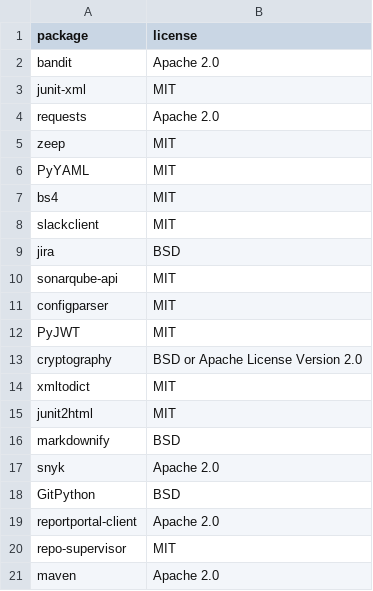
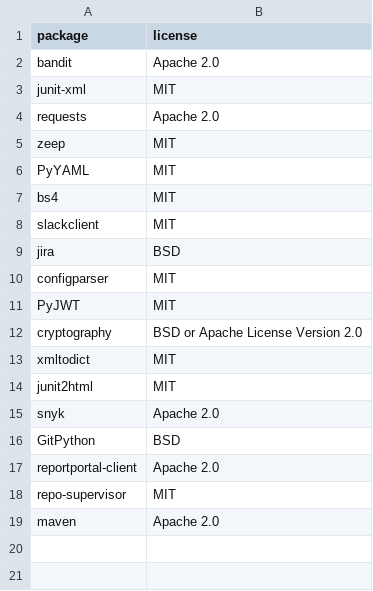
Before and after one commit to dowjones/reapsaw, a CSV file: licenses/licenses.csv, drawn as a sheet; the diff names each change by its address in the sheet, - before the commit and + after, or states it on an @@ line.

```diff
--- a/licenses/licenses.csv
+++ b/licenses/licenses.csv
-row 10: sonarqube-api | MIT
-row 16: markdownify | BSD
```
Also changed, not shown: 7 other files.
